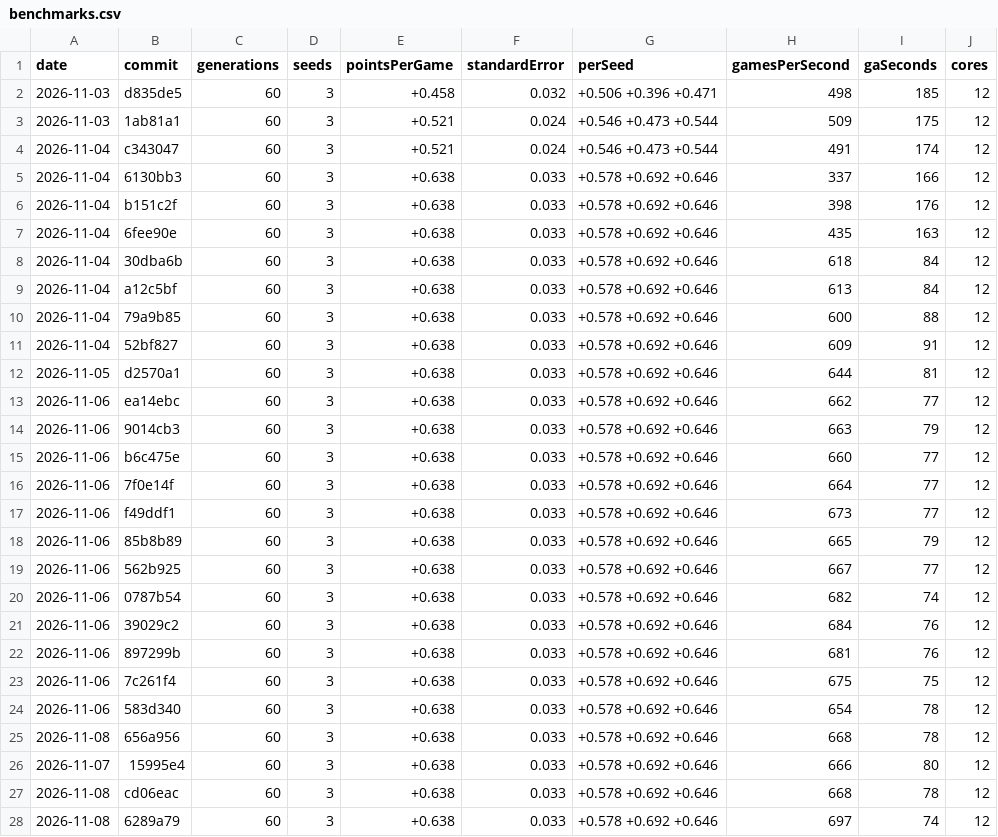
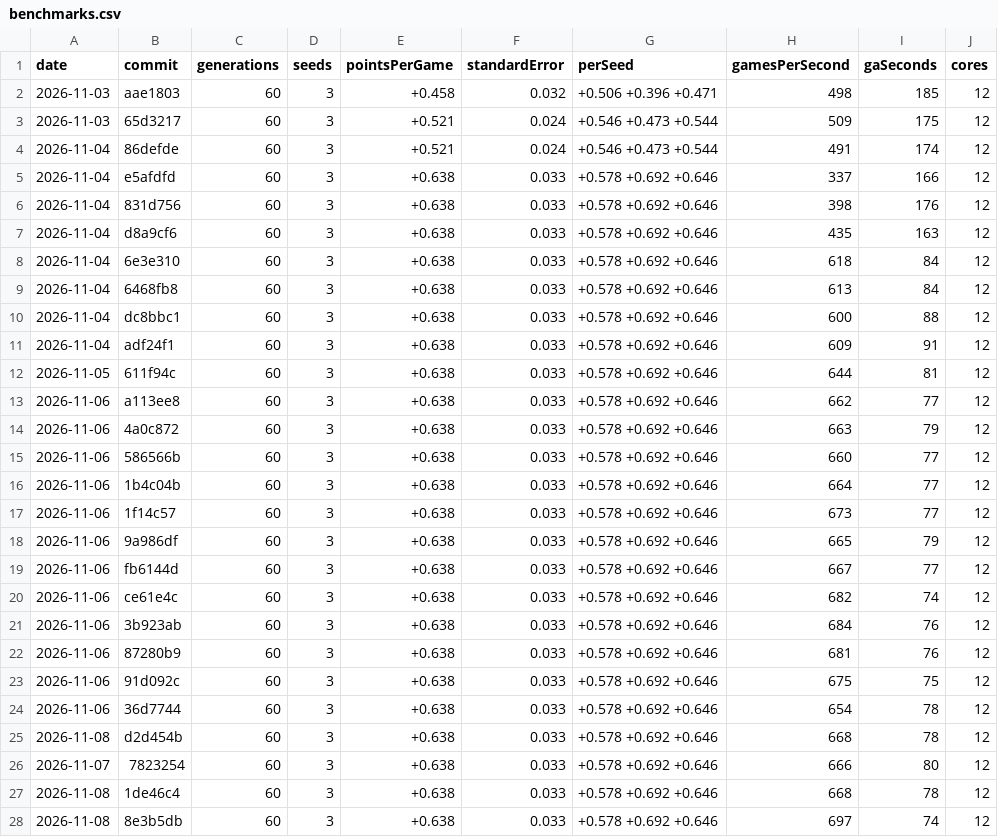
Before and after one commit to podypodpod/Ga-mmon, a CSV file: benchmarks.csv, drawn as a sheet; only a part is shown; the diff covers the shown part only; the diff names each change by its address in the sheet, - before the commit and + after, or states it on an @@ line.

Commit message:
Point the files that name commits at their new hashes
Every commit's email was changed to the GitHub noreply address, which gave every commit a new hash. The commit column of benchmarks.csv, the two commits the README names and the commit in .git-blame-ignore-revs now use the new ones.

```diff
--- a/benchmarks.csv
+++ b/benchmarks.csv
-B2 (commit): d835de5
+B2 (commit): aae1803
-B3 (commit): 1ab81a1
+B3 (commit): 65d3217
-B4 (commit): c343047
+B4 (commit): 86defde
-B5 (commit): 6130bb3
+B5 (commit): e5afdfd
-B6 (commit): b151c2f
+B6 (commit): 831d756
-B7 (commit): 6fee90e
+B7 (commit): d8a9cf6
-B8 (commit): 30dba6b
+B8 (commit): 6e3e310
-B9 (commit): a12c5bf
+B9 (commit): 6468fb8
-B10 (commit): 79a9b85
+B10 (commit): dc8bbc1
-B11 (commit): 52bf827
+B11 (commit): adf24f1
-B12 (commit): d2570a1
+B12 (commit): 611f94c
-B13 (commit): ea14ebc
+B13 (commit): a113ee8
-B14 (commit): 9014cb3
+B14 (commit): 4a0c872
-B15 (commit): b6c475e
+B15 (commit): 586566b
-B16 (commit): 7f0e14f
+B16 (commit): 1b4c04b
-B17 (commit): f49ddf1
+B17 (commit): 1f14c57
-B18 (commit): 85b8b89
+B18 (commit): 9a986df
-B19 (commit): 562b925
+B19 (commit): fb6144d
-B20 (commit): 0787b54
+B20 (commit): ce61e4c
-B21 (commit): 39029c2
+B21 (commit): 3b923ab
-B22 (commit): 897299b
+B22 (commit): 87280b9
-B23 (commit): 7c261f4
+B23 (commit): 91d092c
-B24 (commit): 583d340
+B24 (commit): 36d7744
-B25 (commit): 656a956
+B25 (commit): d2d454b
-B26 (commit): 15995e4
+B26 (commit): 7823254
-B27 (commit): cd06eac
+B27 (commit): 1de46c4
-B28 (commit): 6289a79
+B28 (commit): 8e3b5db
```
Also changed, not shown: 1 edited cell elsewhere in this file, 2 other files.
